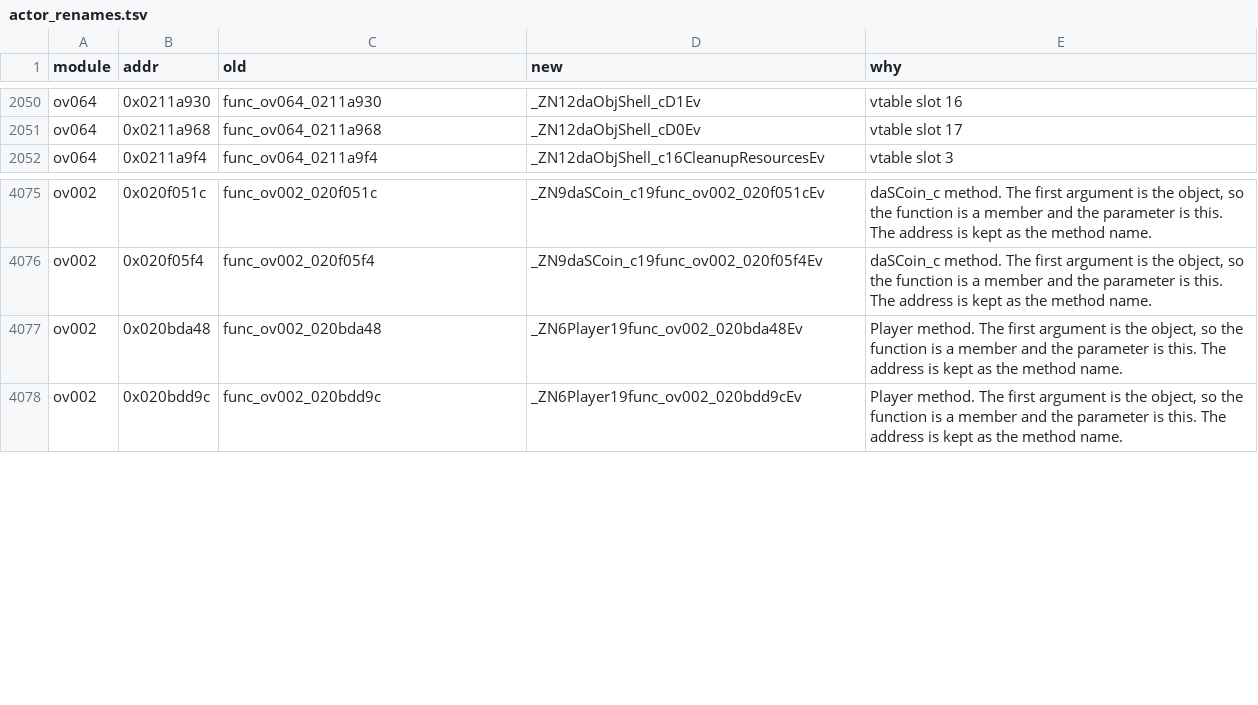
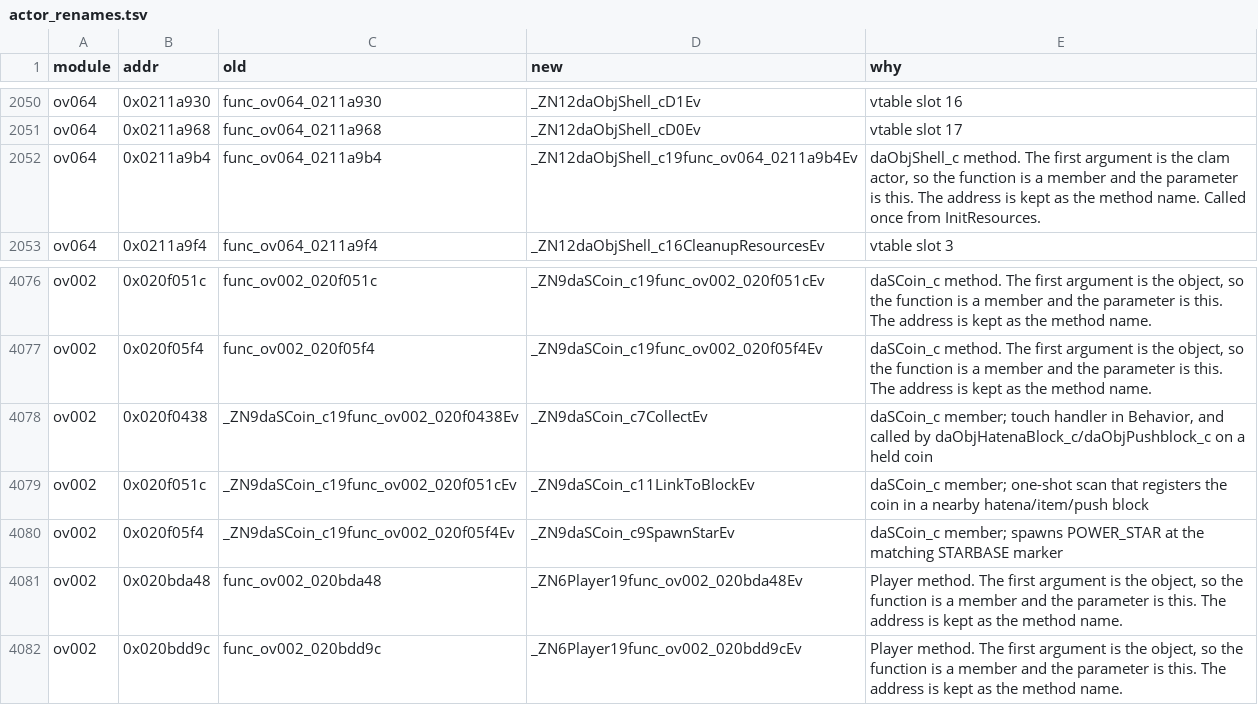
Before and after one commit to Alberto12345678999/sm64ds-decomp, a TSV file: symbols/actor_renames.tsv, drawn as a sheet; only a part is shown, gaps mark what is left out.

```diff
--- a/symbols/actor_renames.tsv
+++ b/symbols/actor_renames.tsv
@@ -2051,2 +2051,3 @@ ov064	0x0211a930	func_ov064_0211a930	_ZN12daObjShell_cD1Ev	vtable slot 16
 ov064	0x0211a968	func_ov064_0211a968	_ZN12daObjShell_cD0Ev	vtable slot 17
+ov064	0x0211a9b4	func_ov064_0211a9b4	_ZN12daObjShell_c19func_ov064_0211a9b4Ev	daObjShell_c method. The first argument is the clam actor, so the function is a member and the parameter is this. The address is kept as the method name. Called once from InitResources.
 ov064	0x0211a9f4	func_ov064_0211a9f4	_ZN12daObjShell_c16CleanupResourcesEv	vtable slot 3
@@ -4076,2 +4077,5 @@ ov002	0x020f051c	func_ov002_020f051c	_ZN9daSCoin_c19func_ov002_020f051cEv	daSCoi
 ov002	0x020f05f4	func_ov002_020f05f4	_ZN9daSCoin_c19func_ov002_020f05f4Ev	daSCoin_c method. The first argument is the object, so the function is a member and the parameter is this. The address is kept as the method name.
+ov002	0x020f0438	_ZN9daSCoin_c19func_ov002_020f0438Ev	_ZN9daSCoin_c7CollectEv	daSCoin_c member; touch handler in Behavior, and called by daObjHatenaBlock_c/daObjPushblock_c on a held coin
+ov002	0x020f051c	_ZN9daSCoin_c19func_ov002_020f051cEv	_ZN9daSCoin_c11LinkToBlockEv	daSCoin_c member; one-shot scan that registers the coin in a nearby hatena/item/push block
+ov002	0x020f05f4	_ZN9daSCoin_c19func_ov002_020f05f4Ev	_ZN9daSCoin_c9SpawnStarEv	daSCoin_c member; spawns POWER_STAR at the matching STARBASE marker
 ov002	0x020bda48	func_ov002_020bda48	_ZN6Player19func_ov002_020bda48Ev	Player method. The first argument is the object, so the function is a member and the parameter is this. The address is kept as the method name.
```
Also changed, not shown: 33 other files.
